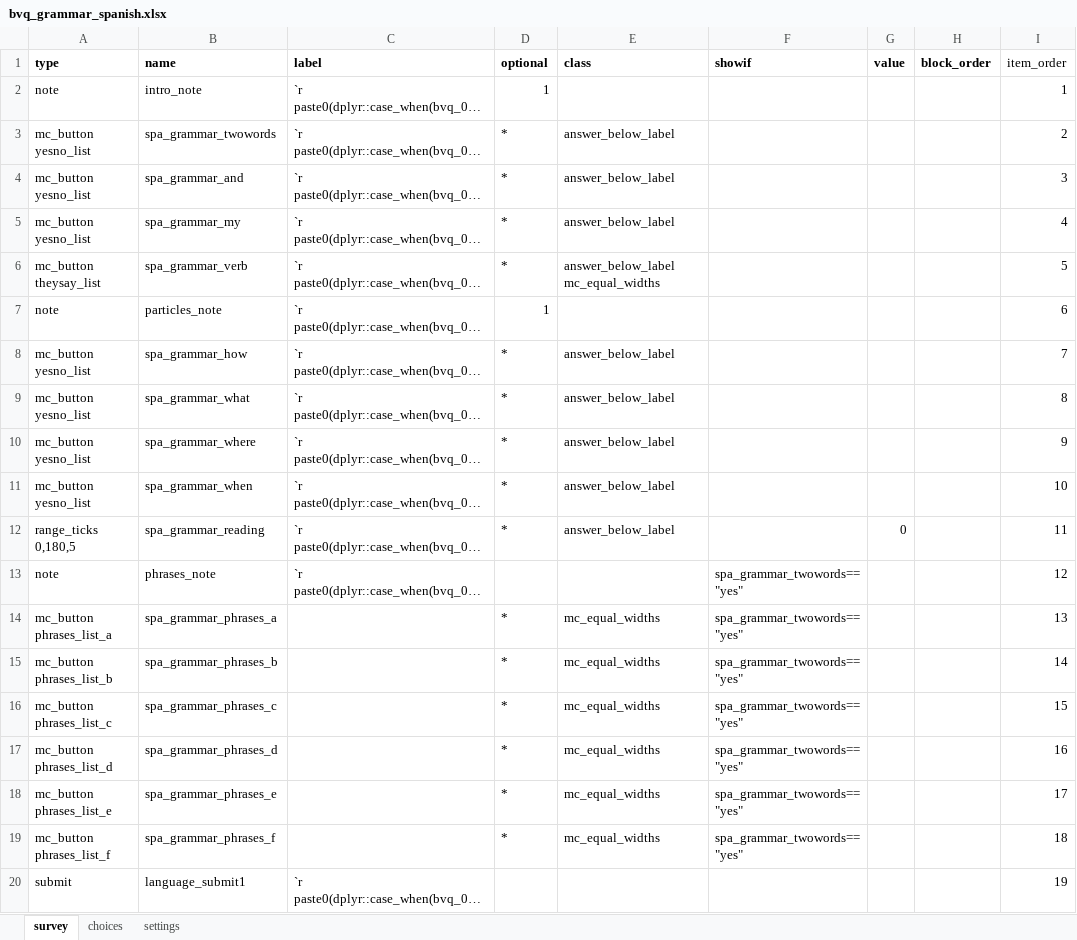
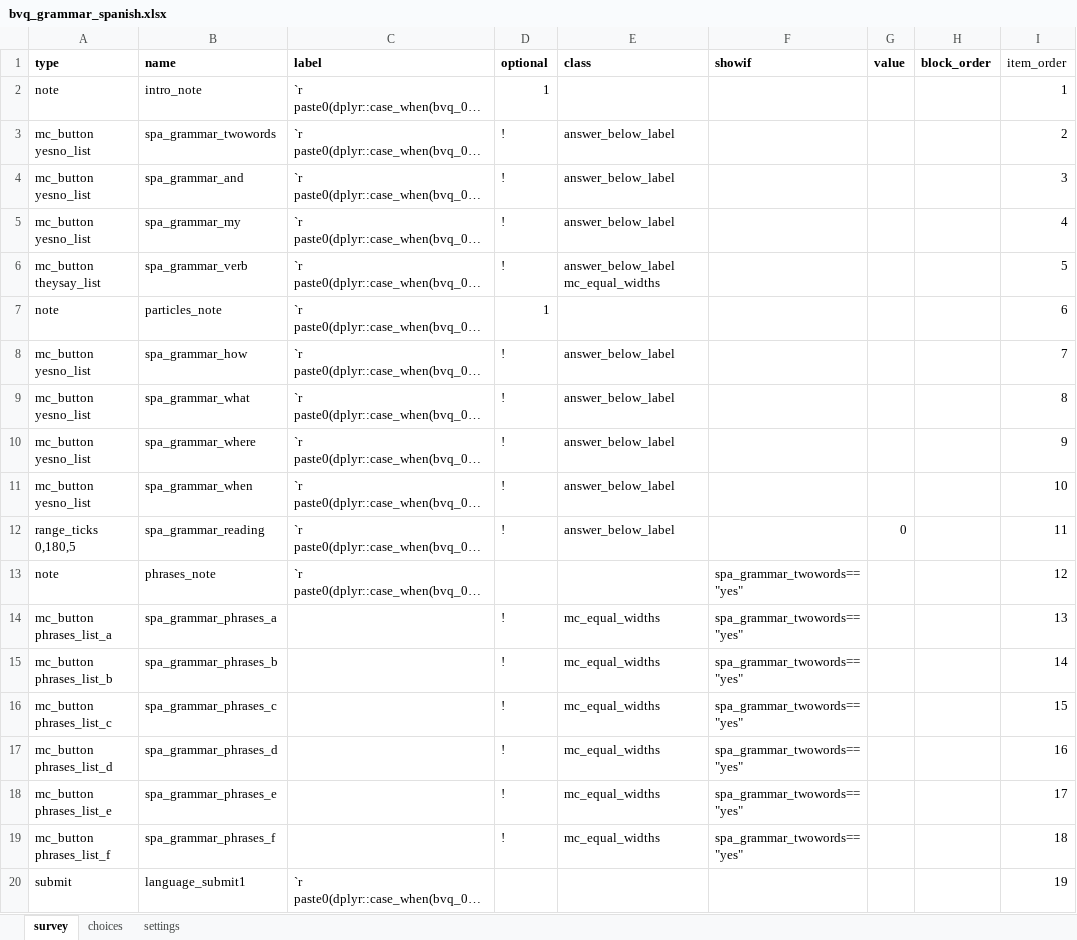
Before and after one commit to gongcastro/bvq, an Excel workbook: inst/formr/bvq-1.0.3/bvq_grammar_spanish.xlsx, sheet survey, drawn as a sheet; long unchanged cells end in …; values as stored, in another font and other column widths than the file's, no borders; the diff names each change by its address in the sheet, - before the commit and + after, or states it on an @@ line.

```diff
--- a/inst/formr/bvq-1.0.3/bvq_grammar_spanish.xlsx (sheet survey)
+++ b/inst/formr/bvq-1.0.3/bvq_grammar_spanish.xlsx (sheet survey)
-D3:D6 (optional): *
+D3:D6 (optional): !
-D8:D12 (optional): *
+D8:D12 (optional): !
-D14:D19 (optional): *
+D14:D19 (optional): !
```
Also changed, not shown: inst/formr/bvq-1.0.3/bvq_grammar_catalan.xlsx.
